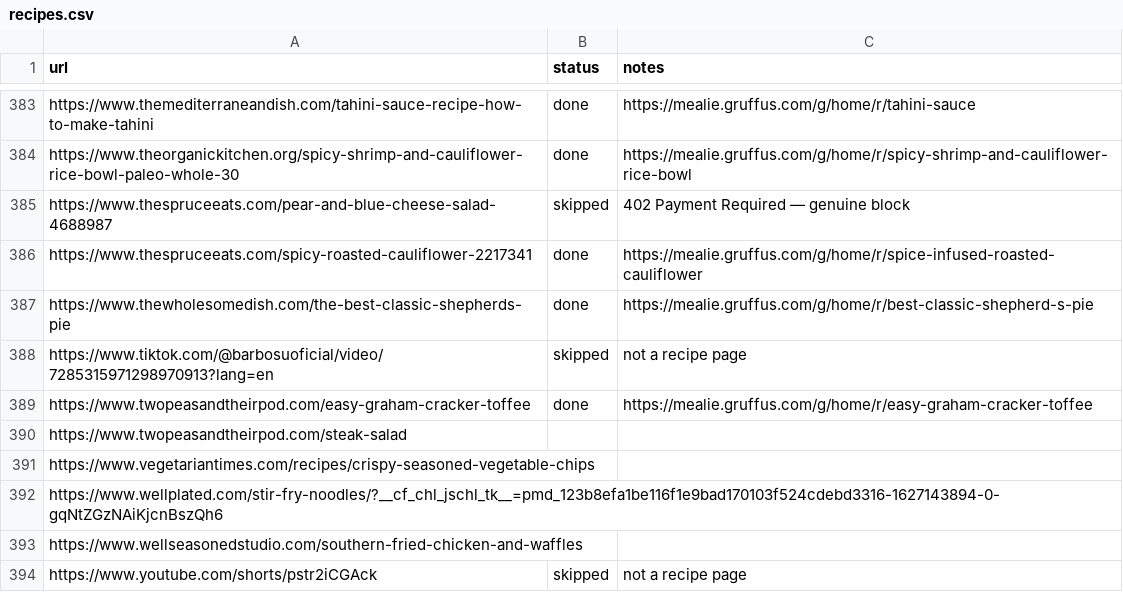
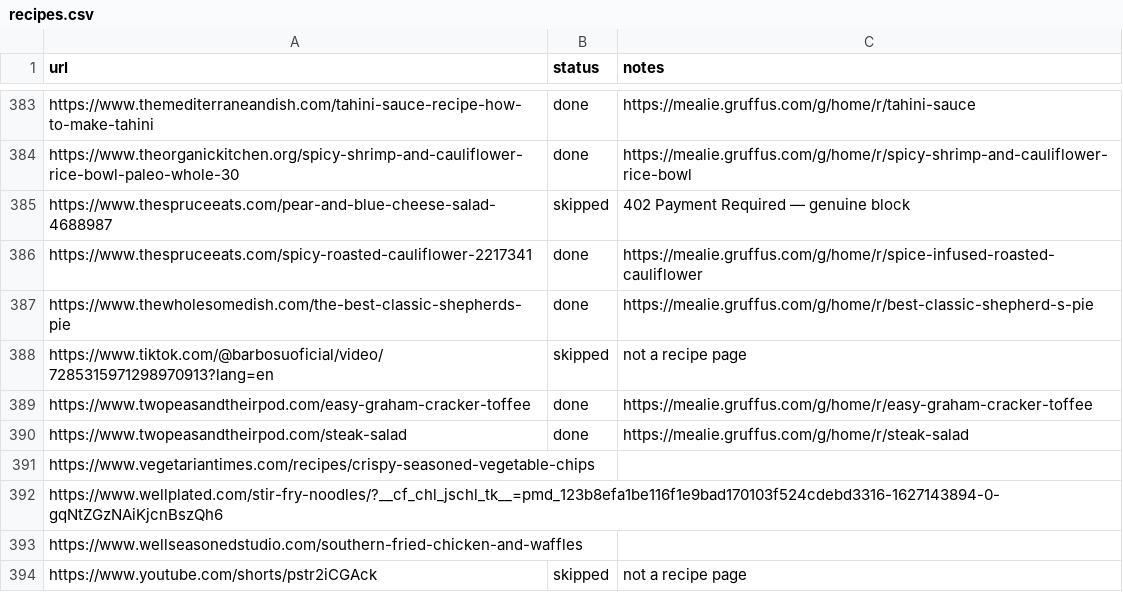
Before and after one commit to Gruffuss/MealieList, a CSV file: recipes.csv, drawn as a sheet; only a part is shown, gaps mark what is left out.

Commit message:
Mark Steak Salad done (+ Creamy Cilantro Lime Dressing sub-recipe)

```diff
--- a/recipes.csv
+++ b/recipes.csv
@@ -389,3 +389,3 @@ https://www.tiktok.com/@barbosuoficial/video/7285315971298970913?lang=en,skipped
 https://www.twopeasandtheirpod.com/easy-graham-cracker-toffee,done,https://mealie.gruffus.com/g/home/r/easy-graham-cracker-toffee
-https://www.twopeasandtheirpod.com/steak-salad,,
+https://www.twopeasandtheirpod.com/steak-salad,done,https://mealie.gruffus.com/g/home/r/steak-salad
 https://www.vegetariantimes.com/recipes/crispy-seasoned-vegetable-chips,,
```
